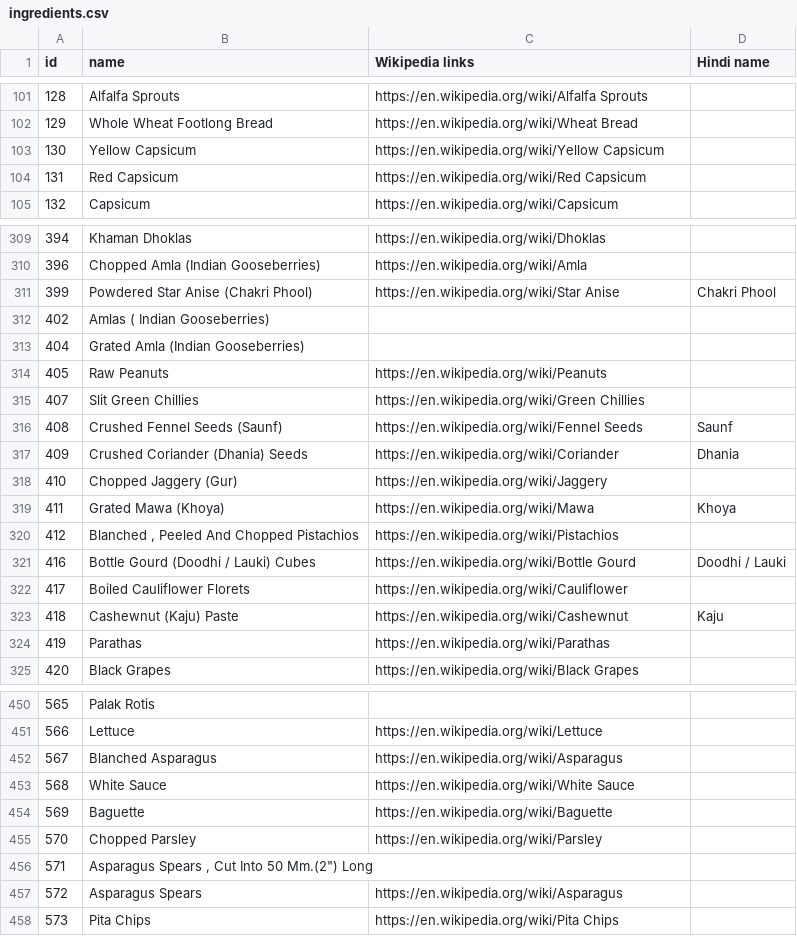
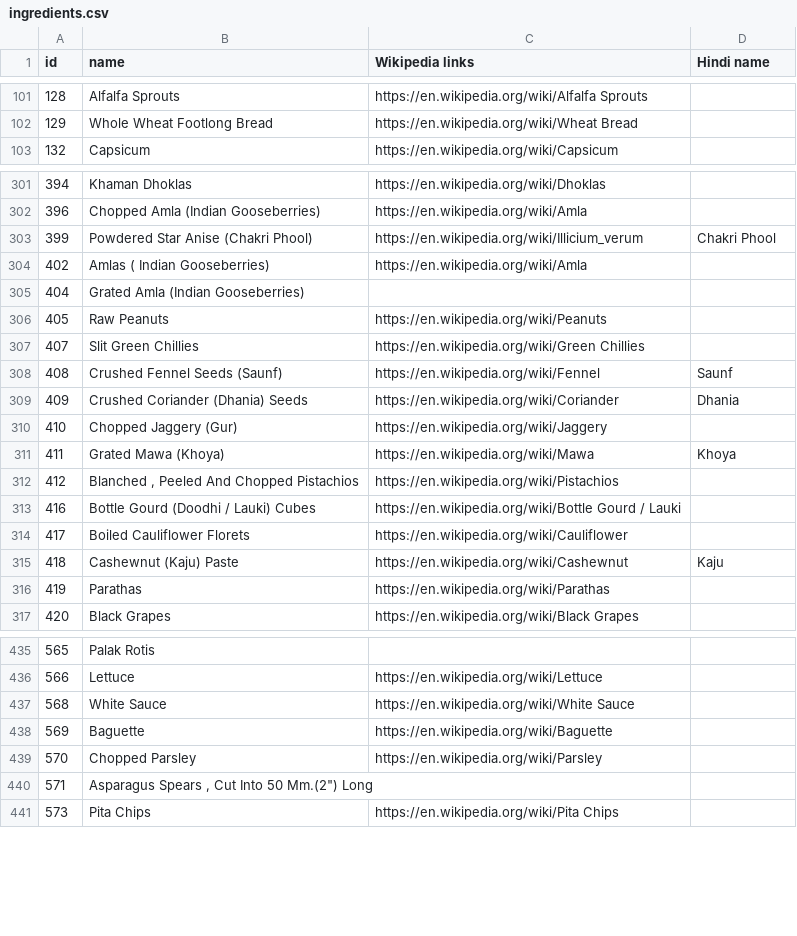
Before and after one commit to SamhitaWiki/food-science, a CSV file: tarla-dalal-com/ingredients.csv, drawn as a sheet; only a part is shown, gaps mark what is left out; the diff covers the shown part only.

```diff
--- a/tarla-dalal-com/ingredients.csv
+++ b/tarla-dalal-com/ingredients.csv
@@ -102,4 +102,2 @@ id,name,Wikipedia links,Hindi name
 129,Whole Wheat Footlong Bread,https://en.wikipedia.org/wiki/Wheat Bread,
-130,Yellow Capsicum,https://en.wikipedia.org/wiki/Yellow Capsicum,
-131,Red Capsicum,https://en.wikipedia.org/wiki/Red Capsicum,
 132,Capsicum,https://en.wikipedia.org/wiki/Capsicum,
@@ -310,4 +302,4 @@ id,name,Wikipedia links,Hindi name
 396,Chopped Amla (Indian Gooseberries),https://en.wikipedia.org/wiki/Amla,
-399,Powdered Star Anise (Chakri Phool),https://en.wikipedia.org/wiki/Star Anise,Chakri Phool
-402,Amlas ( Indian Gooseberries),,
+399,Powdered Star Anise (Chakri Phool),https://en.wikipedia.org/wiki/Illicium_verum,Chakri Phool
+402,Amlas ( Indian Gooseberries),https://en.wikipedia.org/wiki/Amla,
 404,Grated Amla (Indian Gooseberries),,
@@ -315,3 +307,3 @@ id,name,Wikipedia links,Hindi name
 407,Slit Green Chillies,https://en.wikipedia.org/wiki/Green Chillies,
-408,Crushed Fennel Seeds (Saunf),https://en.wikipedia.org/wiki/Fennel Seeds ,Saunf
+408,Crushed Fennel Seeds (Saunf),https://en.wikipedia.org/wiki/Fennel,Saunf
 409,Crushed Coriander (Dhania) Seeds,https://en.wikipedia.org/wiki/Coriander ,Dhania
@@ -320,3 +312,3 @@ id,name,Wikipedia links,Hindi name
 412,"Blanched , Peeled And Chopped Pistachios",https://en.wikipedia.org/wiki/Pistachios,
-416,Bottle Gourd (Doodhi / Lauki) Cubes,https://en.wikipedia.org/wiki/Bottle Gourd,Doodhi / Lauki
+416,Bottle Gourd (Doodhi / Lauki) Cubes,https://en.wikipedia.org/wiki/Bottle Gourd / Lauki
 417,Boiled Cauliflower Florets,https://en.wikipedia.org/wiki/Cauliflower ,
@@ -451,3 +436,2 @@ id,name,Wikipedia links,Hindi name
 566,Lettuce,https://en.wikipedia.org/wiki/Lettuce,
-567,Blanched Asparagus,https://en.wikipedia.org/wiki/Asparagus,
 568,White Sauce,https://en.wikipedia.org/wiki/White Sauce,
@@ -456,3 +440,2 @@ id,name,Wikipedia links,Hindi name
 571,"Asparagus Spears , Cut Into 50 Mm.(2"") Long",,
-572,Asparagus Spears,https://en.wikipedia.org/wiki/Asparagus ,
 573,Pita Chips,https://en.wikipedia.org/wiki/Pita Chips,
```
Also changed, not shown: 17 removed rows and 16 edited cells elsewhere in this file.
